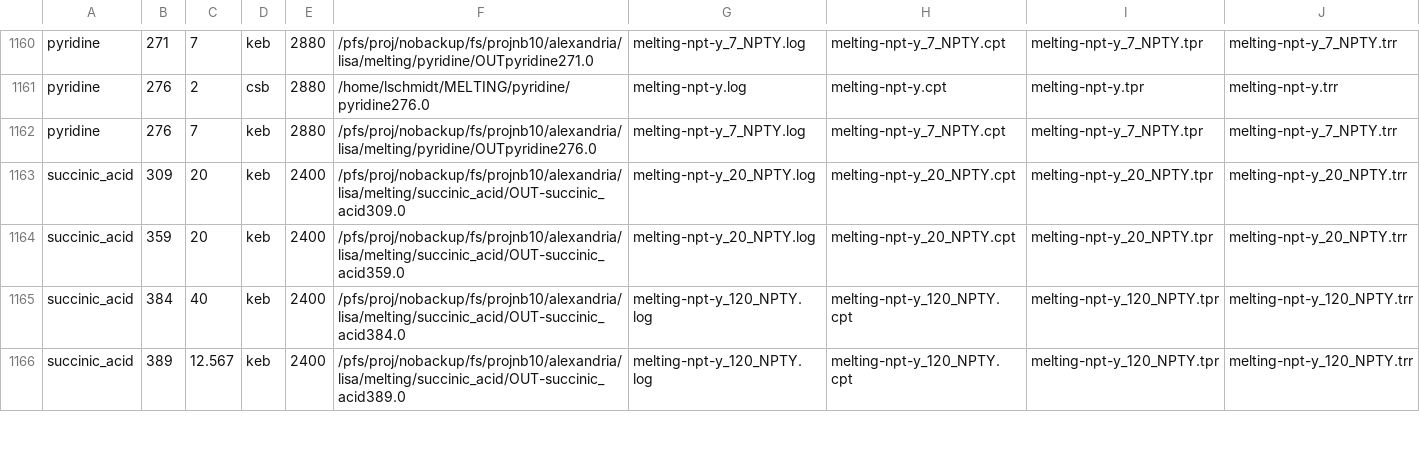
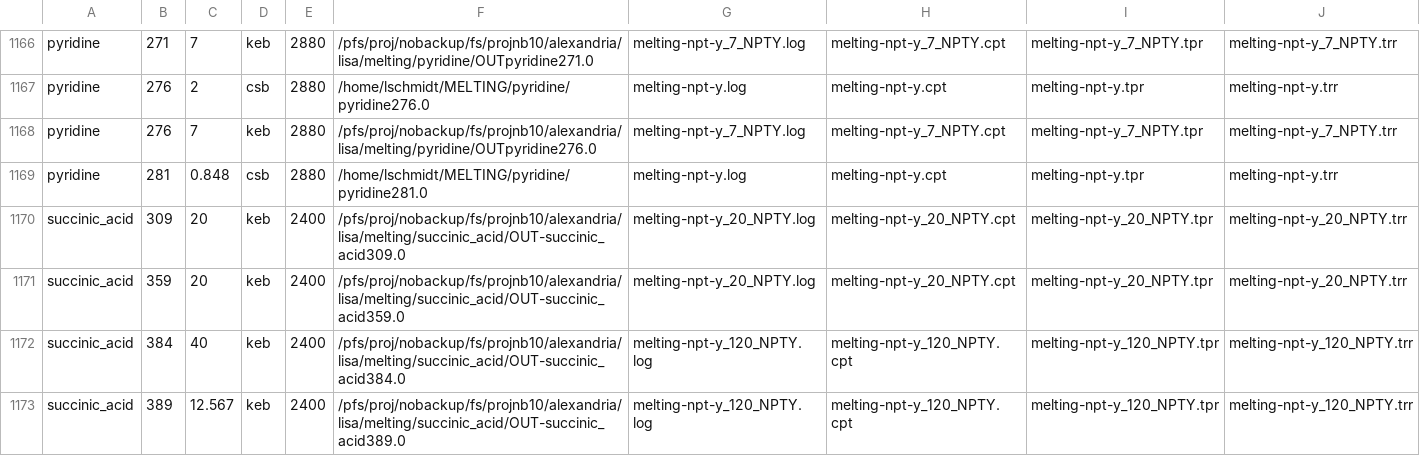
Before and after one commit to dspoel/MDBenchmark, a CSV file: simtable.csv, drawn as a sheet; only a part is shown, gaps mark what is left out; rows hold the shown columns only; the diff covers the shown part only; the diff names each change by its address in the sheet, - before the commit and + after, or states it on an @@ line.

```diff
--- a/simtable.csv
+++ b/simtable.csv
+row 1169: pyridine | 281 | 0.848 | csb | 2880 | /home/lschmidt/MELTING/pyridine/pyridine281.0 | melting-npt-y.log | melting-npt-y.cpt | melting-npt-y.tpr | melting-npt-y.trr
```
Also changed, not shown: 7 added rows elsewhere in this file, 53 other files.
